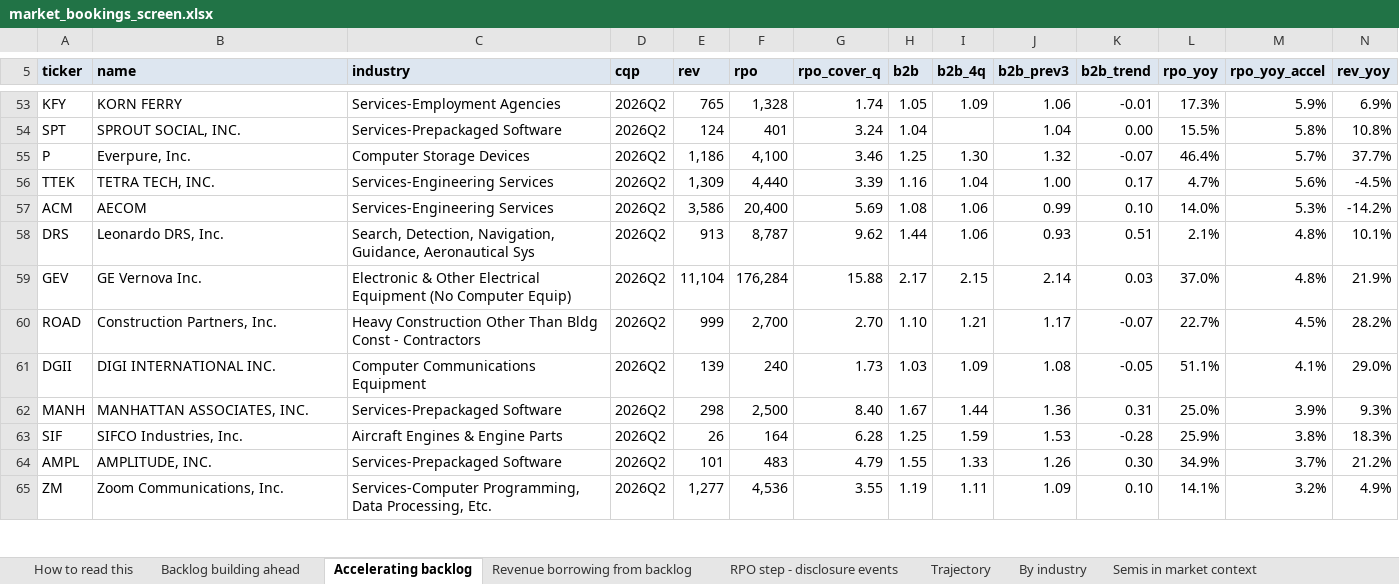
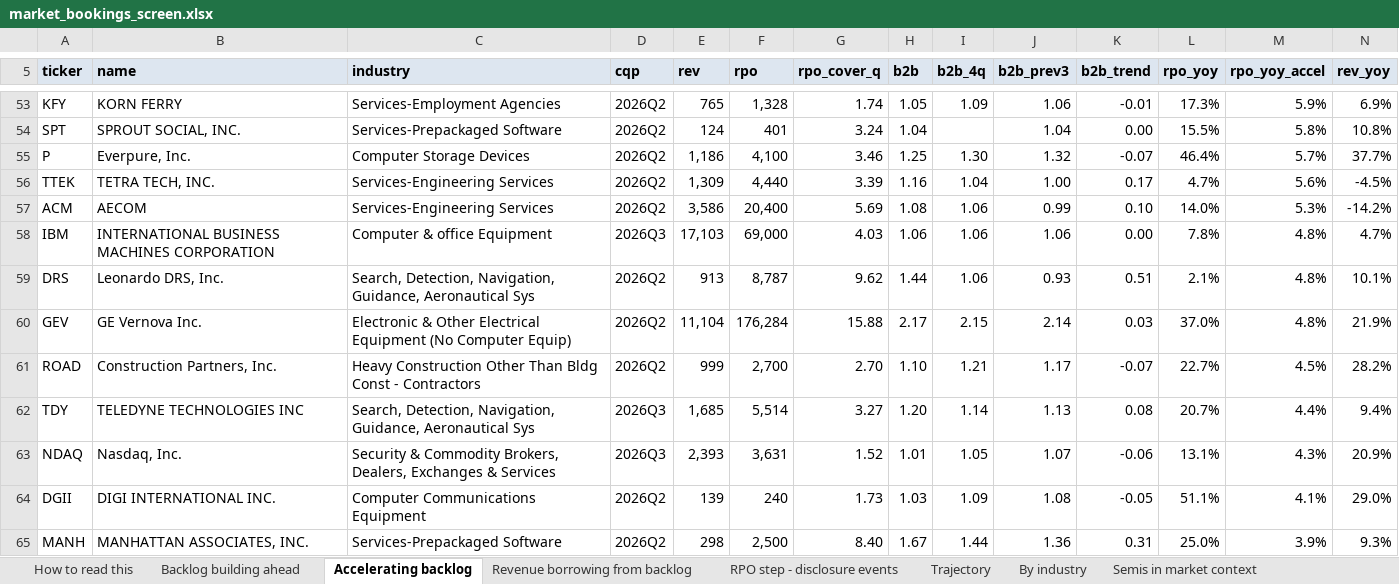
Before and after one commit to shashankrboppidi2/semis-screener, an Excel workbook: results/market_bookings_screen.xlsx, sheet Accelerating backlog, drawn as a sheet; only a part is shown, gaps mark what is left out; the shorter side is filled out with more unchanged rows; values as stored, in another font and other column widths than the file's, no borders; conditional formats not drawn; rows hold the shown columns only; the diff covers the shown part only; the diff names each change by its address in the sheet, - before the commit and + after, or states it on an @@ line.

```diff
--- a/results/market_bookings_screen.xlsx (sheet Accelerating backlog)
+++ b/results/market_bookings_screen.xlsx (sheet Accelerating backlog)
+row 58: IBM | INTERNATIONAL BUSINESS MACHINES CORPORATION | Computer & office Equipment | 2026Q3 | 17,103 | 69,000 | 4.03 | 1.06 | 1.06 | 1.06 | 0.00 | 7.8% | 4.8% | 4.7%
+row 62: TDY | TELEDYNE TECHNOLOGIES INC | Search, Detection, Navigation, Guidance, Aeronautical Sys | 2026Q3 | 1,685 | 5,514 | 3.27 | 1.20 | 1.14 | 1.13 | 0.08 | 20.7% | 4.4% | 9.4%
+row 63: NDAQ | Nasdaq, Inc. | Security & Commodity Brokers, Dealers, Exchanges & Services | 2026Q3 | 2,393 | 3,631 | 1.52 | 1.01 | 1.05 | 1.07 | -0.06 | 13.1% | 4.3% | 20.9%
```
Also changed, not shown: 3 added rows and 3 removed rows elsewhere in this sheet, sheet Full gated universe, sheet Excluded and why, sheet Backlog building ahead, sheet Tier 2 shortlist, sheet Trajectory, sheet Semis in market context, 2 more sheets, results/beat_and_raise_screen.xlsx, results/semis_acceleration_screen.xlsx, 10 other files.
